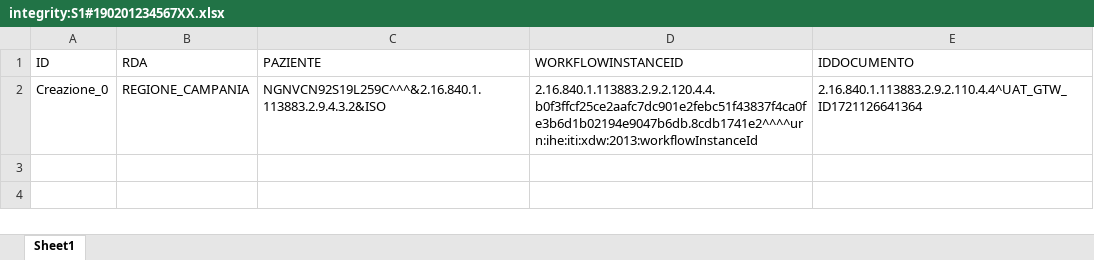
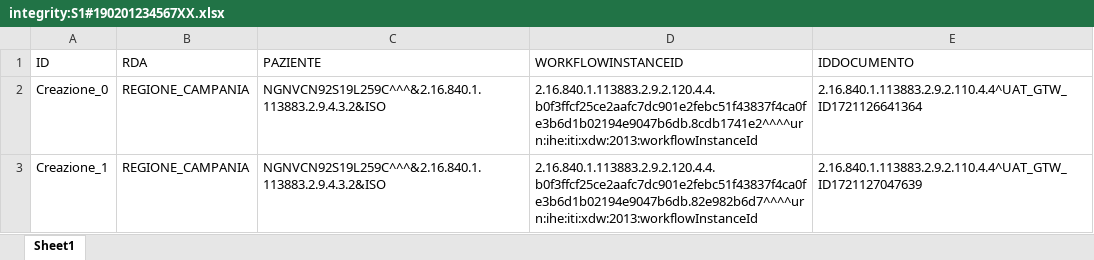
Before and after one commit to vincenzo-ingenito/test-repo-crash, an Excel workbook: REGIONE_CAMPANIA/integrity:S1#190201234567XX.xlsx, sheet Sheet1, drawn as a sheet; values as stored, in another font and other column widths than the file's, no borders; the diff names each change by its address in the sheet, - before the commit and + after, or states it on an @@ line.

Commit message:
Regione: REGIONE_CAMPANIA, Issuer: integrity:S1#190201234567XX

```diff
--- a/REGIONE_CAMPANIA/integrity:S1#190201234567XX.xlsx (sheet Sheet1)
+++ b/REGIONE_CAMPANIA/integrity:S1#190201234567XX.xlsx (sheet Sheet1)
+row 3: Creazione_1 | REGIONE_CAMPANIA | NGNVCN92S19L259C^^^&2.16.840.1.113883.2.9.4.3.2&ISO | 2.16.840.1.113883.2.9.2.120.4.4.b0f3ffcf25ce2aafc7dc901e2febc51f43837f4ca0fe3b6d1b02194e9047b6db.82e982b6d7^^^^urn:ihe:iti:xdw:2013:workflowInstanceId | 2.16.840.1.113883.2.9.2.110.4.4^UAT_GTW_ID1721127047639
```
